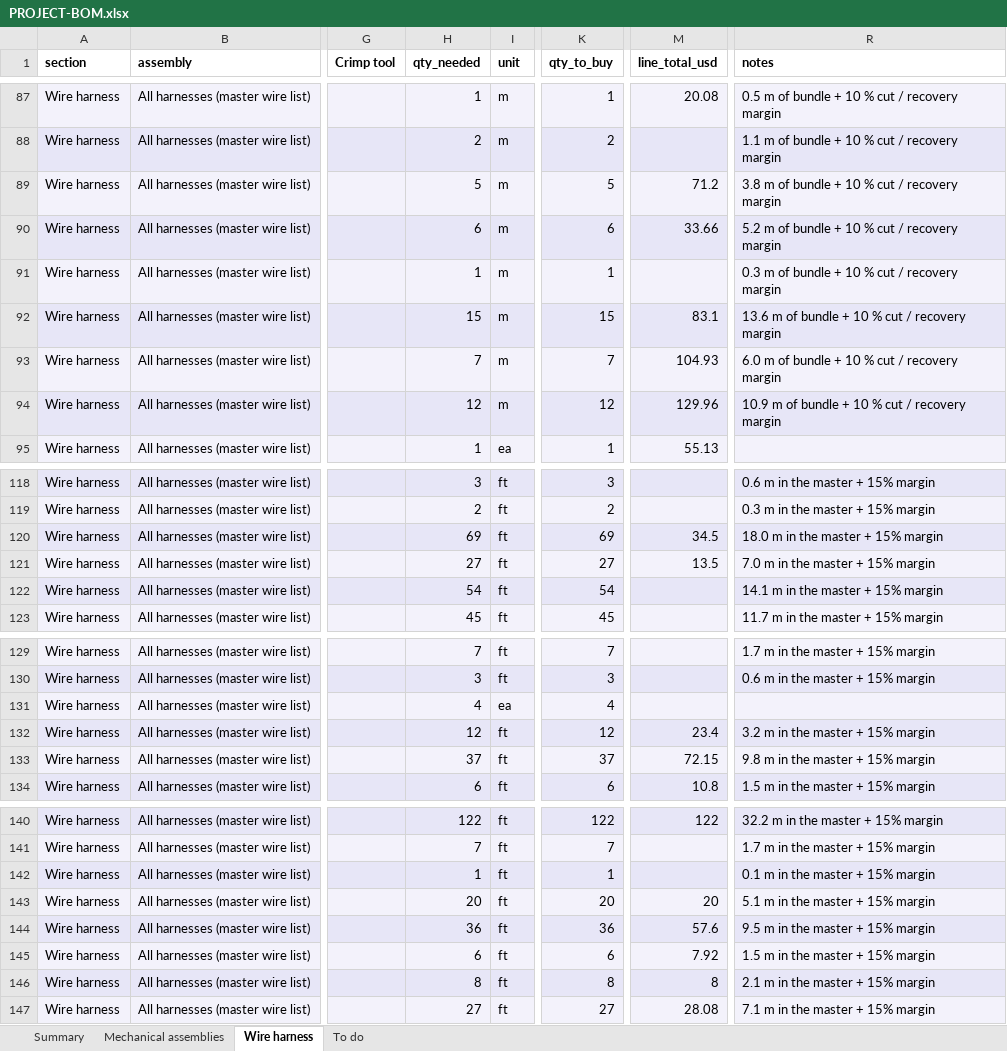
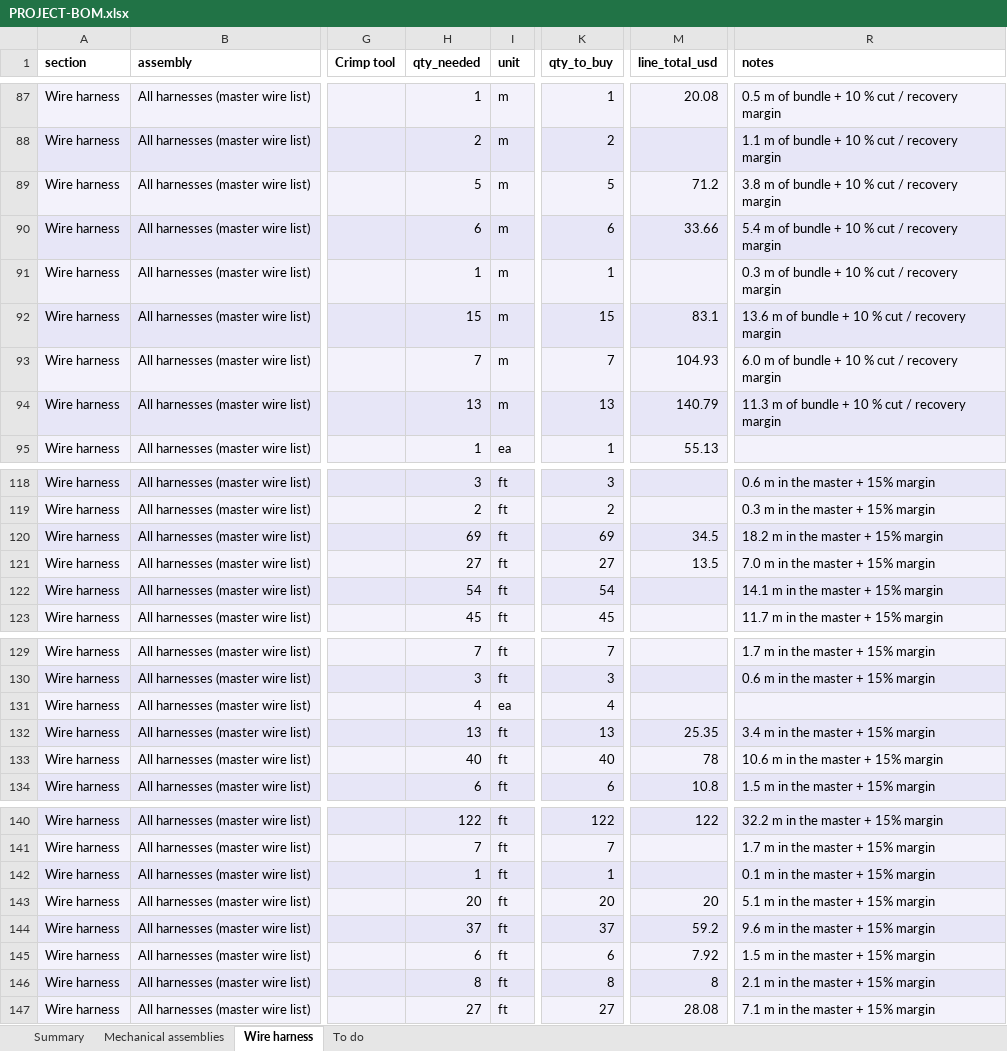
Before and after one commit to living-relation/st185-link-ecu-config, an Excel workbook: docs/sourcing/PROJECT-BOM.xlsx, sheet Wire harness, drawn as a sheet; only a part is shown, gaps mark what is left out; values as stored, in another font and other column widths than the file's, no borders; the diff names each change by its address in the sheet, - before the commit and + after, or states it on an @@ line.

```diff
--- a/docs/sourcing/PROJECT-BOM.xlsx (sheet Wire harness)
+++ b/docs/sourcing/PROJECT-BOM.xlsx (sheet Wire harness)
-R90 (notes): 5.2 m of bundle + 10 % cut / recovery margin
+R90 (notes): 5.4 m of bundle + 10 % cut / recovery margin
-H94 (qty_needed): 12
+H94 (qty_needed): 13
-K94 (qty_to_buy): 12
+K94 (qty_to_buy): 13
-M94 (line_total_usd): 129.96
+M94 (line_total_usd): 140.79
-R94 (notes): 10.9 m of bundle + 10 % cut / recovery margin
+R94 (notes): 11.3 m of bundle + 10 % cut / recovery margin
-R120 (notes): 18.0 m in the master + 15% margin
+R120 (notes): 18.2 m in the master + 15% margin
-H132 (qty_needed): 12
+H132 (qty_needed): 13
-K132 (qty_to_buy): 12
+K132 (qty_to_buy): 13
-M132 (line_total_usd): 23.4
+M132 (line_total_usd): 25.35
-R132 (notes): 3.2 m in the master + 15% margin
+R132 (notes): 3.4 m in the master + 15% margin
-H133 (qty_needed): 37
+H133 (qty_needed): 40
-K133 (qty_to_buy): 37
+K133 (qty_to_buy): 40
-M133 (line_total_usd): 72.15
+M133 (line_total_usd): 78
-R133 (notes): 9.8 m in the master + 15% margin
+R133 (notes): 10.6 m in the master + 15% margin
-H144 (qty_needed): 36
+H144 (qty_needed): 37
-K144 (qty_to_buy): 36
+K144 (qty_to_buy): 37
-M144 (line_total_usd): 57.6
+M144 (line_total_usd): 59.2
-R144 (notes): 9.5 m in the master + 15% margin
+R144 (notes): 9.6 m in the master + 15% margin
```
Also changed, not shown: sheet Summary, docs/harness/wirelists/ST185-AB-cabin-wirelist.xlsx, docs/harness/wirelists/ST185-AB-engine-wirelist.xlsx, 19 other files.
